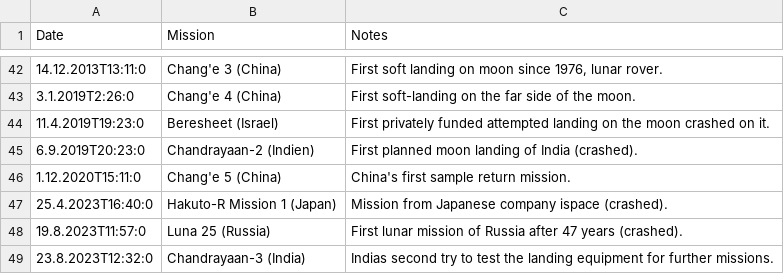
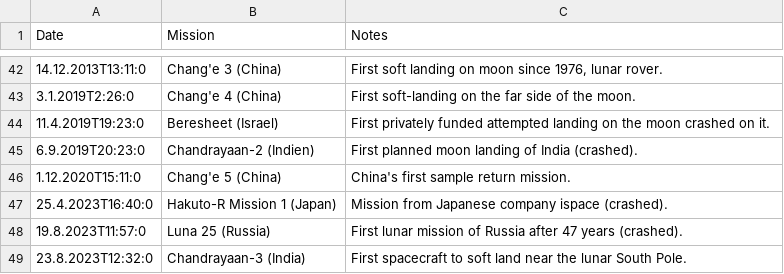
Before and after one commit to 1tchy/mooncal, a CSV file: conf/logics/calculation/moon-landings/moon-landings.csv, drawn as a sheet; only a part is shown, gaps mark what is left out.

Commit message:
Improved description for Chandrayaan-3

```diff
--- a/conf/logics/calculation/moon-landings/moon-landings.csv
+++ b/conf/logics/calculation/moon-landings/moon-landings.csv
@@ -48,2 +48,2 @@ Date	Mission	Notes
 19.8.2023T11:57:0	Luna 25 (Russia)	First lunar mission of Russia after 47 years (crashed).
-23.8.2023T12:32:0	Chandrayaan-3 (India)	Indias second try to test the landing equipment for further missions.
+23.8.2023T12:32:0	Chandrayaan-3 (India)	First spacecraft to soft land near the lunar South Pole.
```
